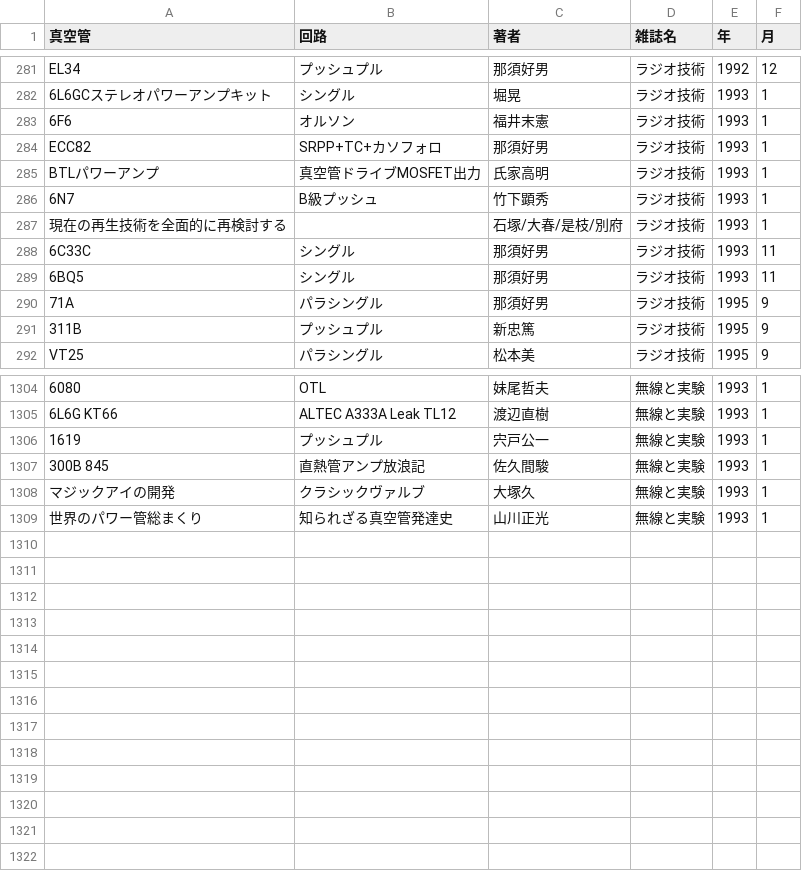
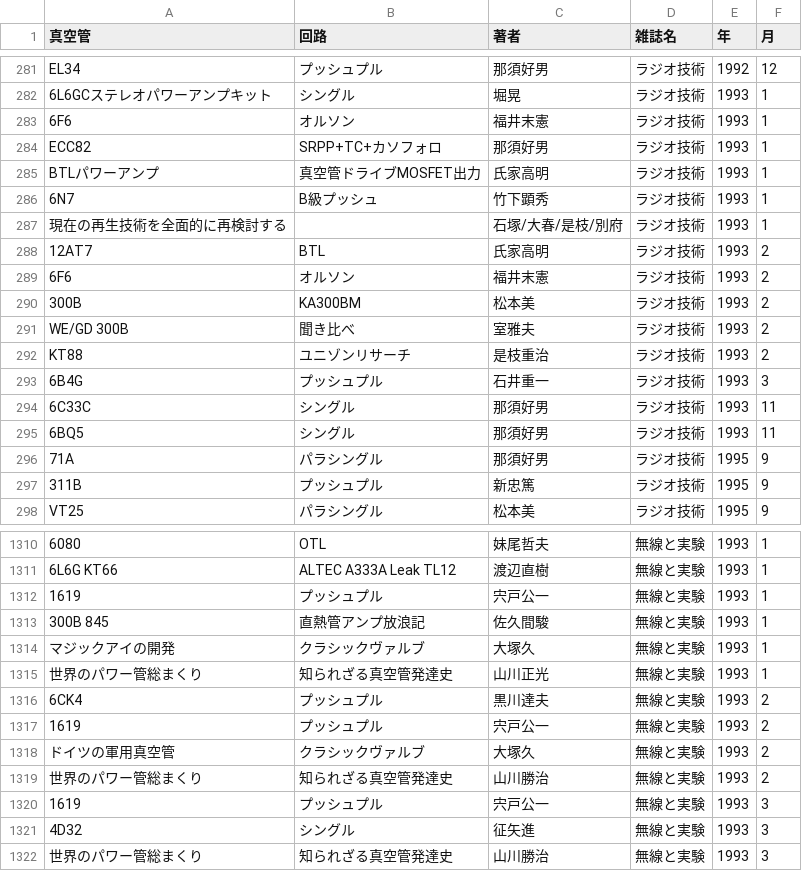
Before and after one commit to ebijun/tubes, a CSV file: tubebook.csv, drawn as a sheet; only a part is shown, gaps mark what is left out; the diff names each change by its address in the sheet, - before the commit and + after, or states it on an @@ line.

Commit message:
1993/2-3

```diff
--- a/tubebook.csv
+++ b/tubebook.csv
+row 288: 12AT7 | BTL | 氏家高明 | ラジオ技術 | 1993 | 2
+row 289: 6F6 | オルソン | 福井末憲 | ラジオ技術 | 1993 | 2
+row 290: 300B | KA300BM | 松本美 | ラジオ技術 | 1993 | 2
+row 291: WE/GD 300B | 聞き比べ | 室雅夫 | ラジオ技術 | 1993 | 2
+row 292: KT88 | ユニゾンリサーチ | 是枝重治 | ラジオ技術 | 1993 | 2
+row 293: 6B4G | プッシュプル | 石井重一 | ラジオ技術 | 1993 | 3
+row 1316: 6CK4 | プッシュプル | 黒川達夫 | 無線と実験 | 1993 | 2
+row 1317: 1619 | プッシュプル | 宍戸公一 | 無線と実験 | 1993 | 2
+row 1318: ドイツの軍用真空管 | クラシックヴァルブ | 大塚久 | 無線と実験 | 1993 | 2
+row 1319: 世界のパワー管総まくり | 知られざる真空管発達史 | 山川勝治 | 無線と実験 | 1993 | 2
+row 1320: 1619 | プッシュプル | 宍戸公一 | 無線と実験 | 1993 | 3
+row 1321: 4D32 | シングル | 征矢進 | 無線と実験 | 1993 | 3
+row 1322: 世界のパワー管総まくり | 知られざる真空管発達史 | 山川勝治 | 無線と実験 | 1993 | 3
```
